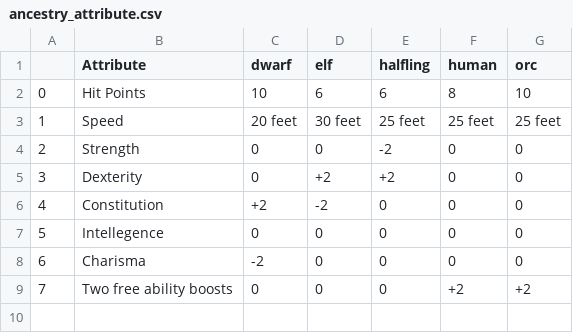
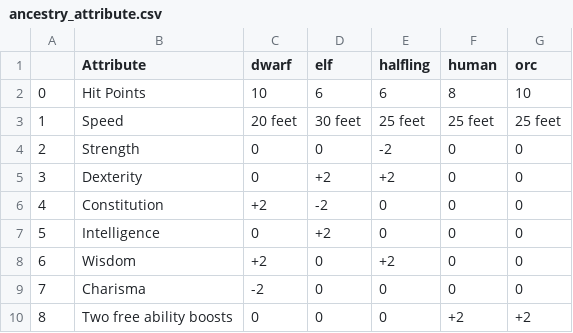
Before and after one commit to sarahmulloy/Nss_pathfinder_encounter, a CSV file: output_data/ancestry_attribute.csv, drawn as a sheet; addresses are those after the commit; the diff names each change by its address in the sheet, - before the commit and + after, or states it on an @@ line.

```diff
--- a/output_data/ancestry_attribute.csv
+++ b/output_data/ancestry_attribute.csv
-B7 (Attribute): Intellegence
+B7 (Attribute): Intelligence
-D7 (elf): 0
+D7 (elf): +2
+row 8: 6 | Wisdom | +2 | 0 | +2 | 0 | 0
@@ column A renumbered from row 9 down @@
```
Also changed, not shown: templates/ancestry_stat_boost_template.csv, templates/character_sheet_template.csv, 4 other files.
